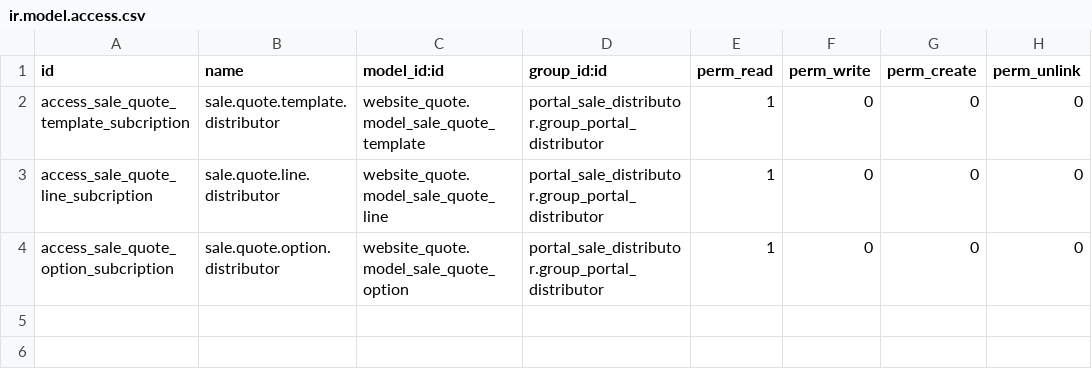
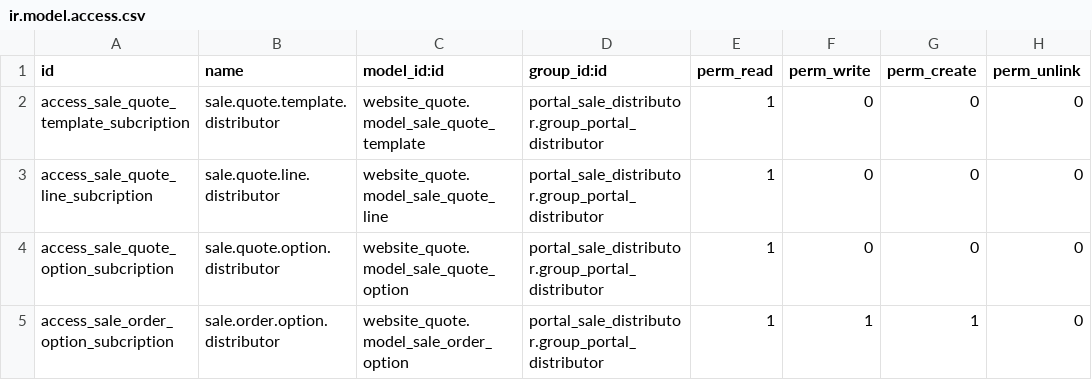
Before and after one commit to ingadhoc/sale, a CSV file: portal_sale_distributor_wesbite_quote/security/ir.model.access.csv, drawn as a sheet.

Commit message:
[ADD] portal_sale_distributor_wesbite_quote: Add ACL for portal distributor to sale.order.option

```diff
--- a/portal_sale_distributor_wesbite_quote/security/ir.model.access.csv
+++ b/portal_sale_distributor_wesbite_quote/security/ir.model.access.csv
@@ -4 +4,2 @@ access_sale_quote_line_subcription,sale.quote.line.distributor,website_quote.mod
 access_sale_quote_option_subcription,sale.quote.option.distributor,website_quote.model_sale_quote_option,portal_sale_distributor.group_portal_distributor,1,0,0,0
+access_sale_order_option_subcription,sale.order.option.distributor,website_quote.model_sale_order_option,portal_sale_distributor.group_portal_distributor,1,1,1,0
```
Also changed, not shown: 1 other file.
